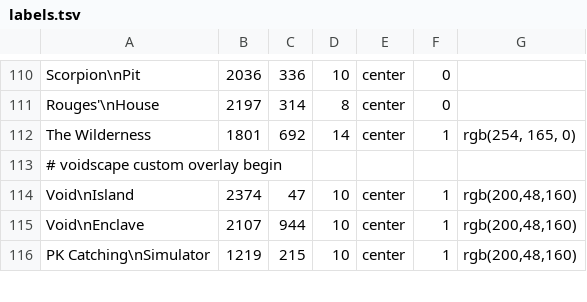
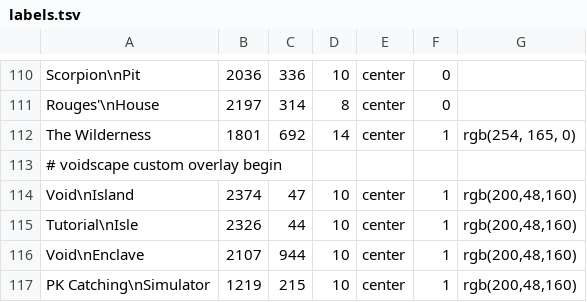
Before and after one commit to voidscape-gg/voidscape, a TSV file: Client_Base/Cache/worldmap/labels.tsv, drawn as a sheet; only a part is shown, gaps mark what is left out; the diff names each change by its address in the sheet, - before the commit and + after, or states it on an @@ line.

```diff
--- a/Client_Base/Cache/worldmap/labels.tsv
+++ b/Client_Base/Cache/worldmap/labels.tsv
+row 115: Tutorial\nIsle | 2326 | 44 | 10 | center | 1 | rgb(200,48,160)
```
Also changed, not shown: 47 other files.
